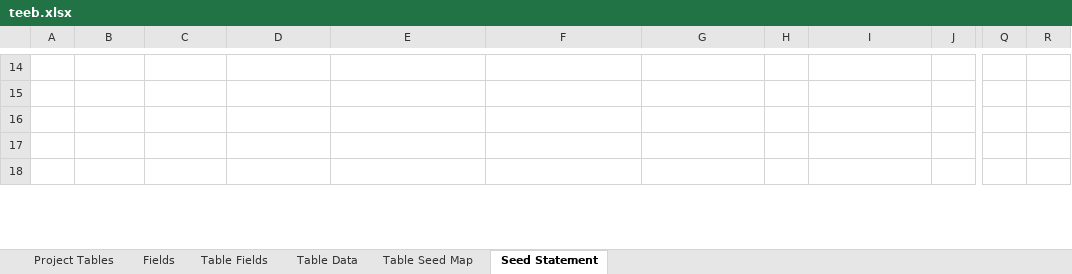
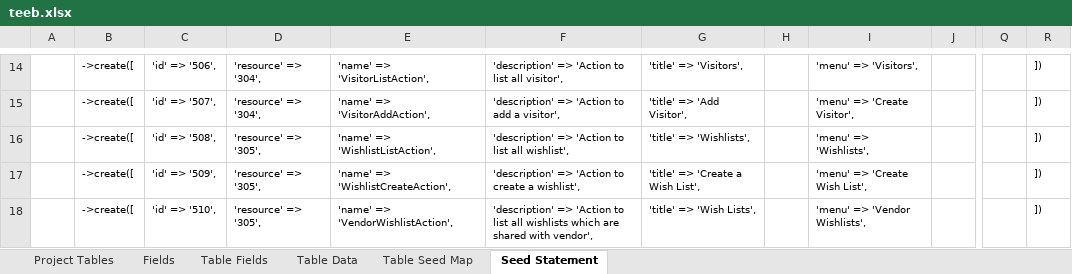
Before and after one commit to MilestoneInnovativeTechnologies/teebpd, an Excel workbook: teeb.xlsx, sheet Seed Statement, drawn as a sheet; only a part is shown, gaps mark what is left out; values as stored, in another font and other column widths than the file's, no borders; the diff covers the shown part only; the diff names each change by its address in the sheet, - before the commit and + after, or states it on an @@ line.

Commit message:
Visitors list actions form own and shared wishlists corrected

```diff
--- a/teeb.xlsx (sheet Seed Statement)
+++ b/teeb.xlsx (sheet Seed Statement)
-B14:B18: (empty)
+B14:B18: ->create([
-C14: (empty)
+C14: 'id' => '506',
-D14:D15: (empty)
+D14:D15: 'resource' => '304',
-E14: (empty)
+E14: 'name' => 'VisitorListAction',
-F14: (empty)
+F14: 'description' => 'Action to list all visitor',
-G14: (empty)
+G14: 'title' => 'Visitors',
-I14: (empty)
+I14: 'menu' => 'Visitors',
-R14:R18: (empty)
+R14:R18: ])
-C15: (empty)
+C15: 'id' => '507',
-E15: (empty)
+E15: 'name' => 'VisitorAddAction',
-F15: (empty)
+F15: 'description' => 'Action to add a visitor',
-G15: (empty)
+G15: 'title' => 'Add Visitor',
-I15: (empty)
+I15: 'menu' => 'Create Visitor',
-C16: (empty)
+C16: 'id' => '508',
-D16:D18: (empty)
+D16:D18: 'resource' => '305',
-E16: (empty)
+E16: 'name' => 'WishlistListAction',
-F16: (empty)
+F16: 'description' => 'Action to list all wishlist',
-G16: (empty)
+G16: 'title' => 'Wishlists',
-I16: (empty)
+I16: 'menu' => 'Wishlists',
-C17: (empty)
+C17: 'id' => '509',
-E17: (empty)
+E17: 'name' => 'WishlistCreateAction',
-F17: (empty)
+F17: 'description' => 'Action to create a wishlist',
-G17: (empty)
+G17: 'title' => 'Create a Wish List',
-I17: (empty)
+I17: 'menu' => 'Create Wish List',
-C18: (empty)
+C18: 'id' => '510',
-E18: (empty)
+E18: 'name' => 'VendorWishlistAction',
-F18: (empty)
+F18: 'description' => 'Action to list all wishlists which are shared with vendor',
-G18: (empty)
+G18: 'title' => 'Wish Lists',
-I18: (empty)
+I18: 'menu' => 'Vendor Wishlists',
```
Also changed, not shown: 162 edited cells elsewhere in this sheet, sheet Table Data, hidden cells, 1 other file.
